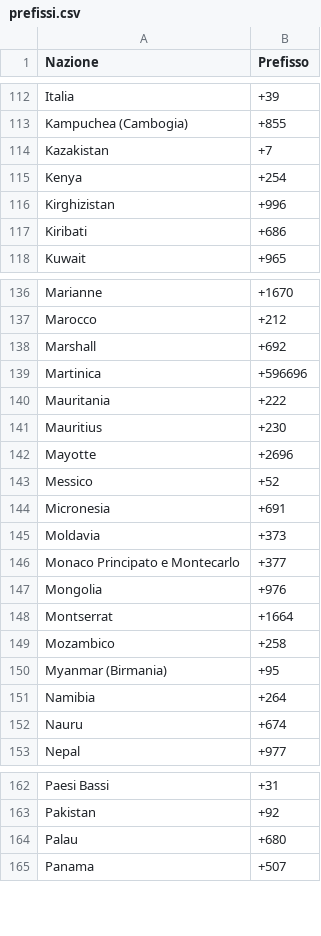
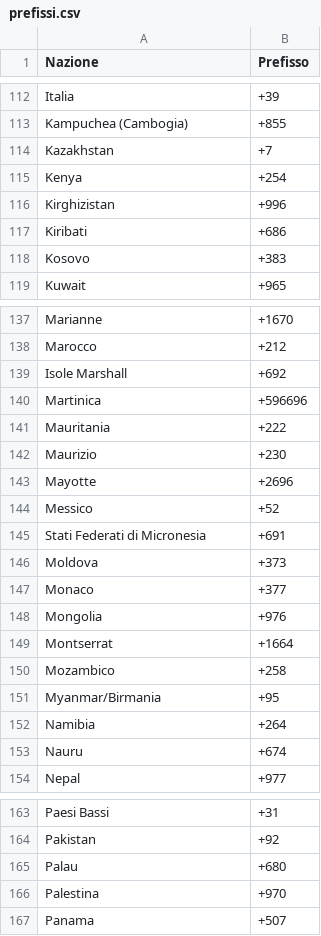
Before and after one commit to Sielte/rao-pubblico, a CSV file: rao/data/prefissi.csv, drawn as a sheet; only a part is shown, gaps mark what is left out; the diff covers the shown part only.

```diff
--- a/rao/data/prefissi.csv
+++ b/rao/data/prefissi.csv
@@ -113,3 +113,3 @@ Italia;+39
 Kampuchea (Cambogia);+855
-Kazakistan;+7
+Kazakhstan;+7
 Kenya;+254
@@ -117,2 +117,3 @@ Kirghizistan;+996
 Kiribati;+686
+Kosovo;+383
 Kuwait;+965
@@ -137,11 +138,11 @@ Marianne;+1670
 Marocco;+212
-Marshall;+692
+Isole Marshall;+692
 Martinica;+596696
 Mauritania;+222
-Mauritius;+230
+Maurizio;+230
 Mayotte;+2696
 Messico;+52
-Micronesia;+691
-Moldavia;+373
-Monaco Principato e Montecarlo;+377
+Stati Federati di Micronesia;+691
+Moldova;+373
+Monaco;+377
 Mongolia;+976
@@ -149,3 +150,3 @@ Montserrat;+1664
 Mozambico;+258
-Myanmar (Birmania);+95
+Myanmar/Birmania;+95
 Namibia;+264
@@ -164,2 +165,3 @@ Pakistan;+92
 Palau;+680
+Palestina;+970
 Panama;+507
```
Also changed, not shown: 1 added row and 19 edited cells elsewhere in this file, rao/data/nazioni.csv, 4 other files.
